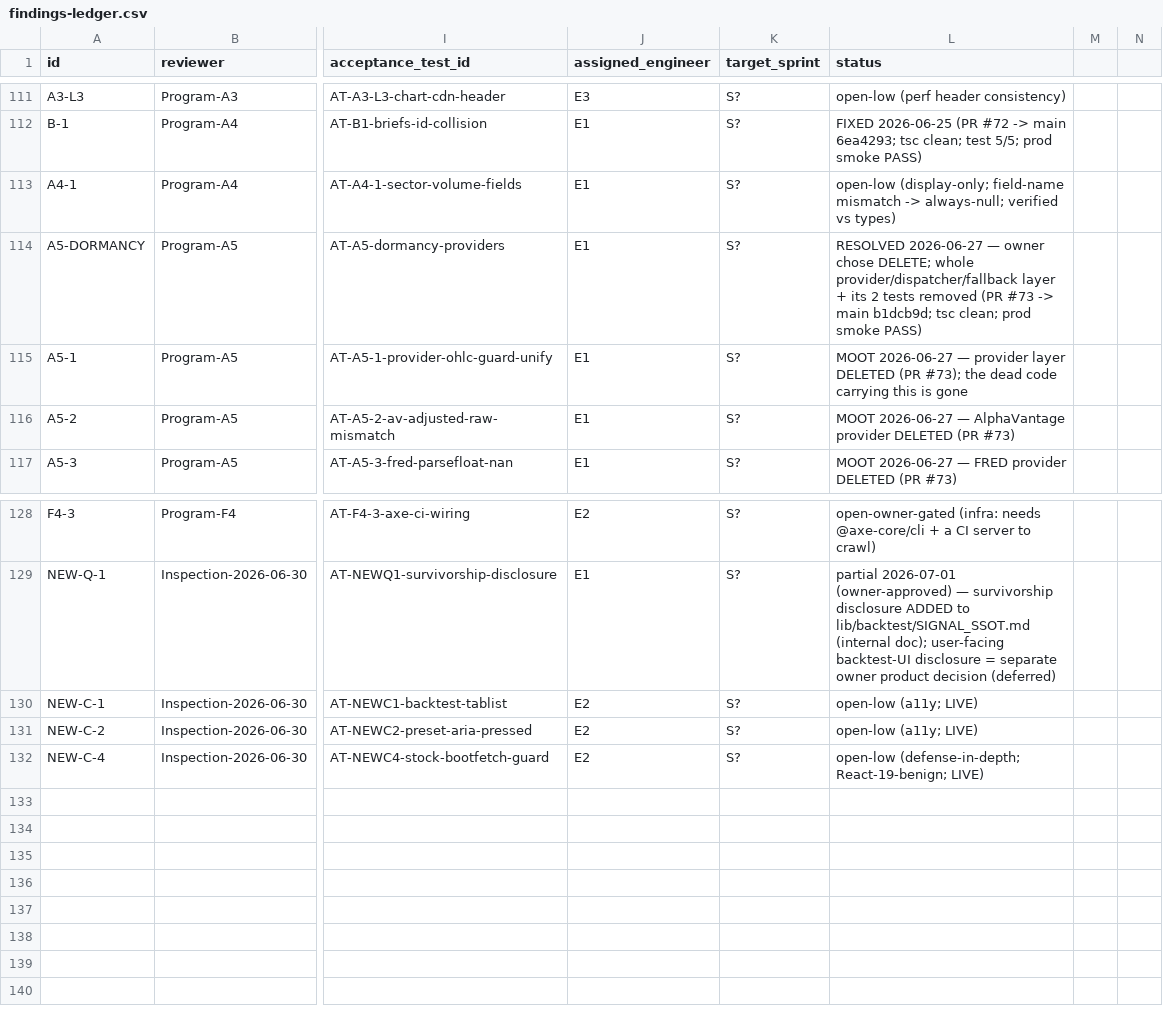
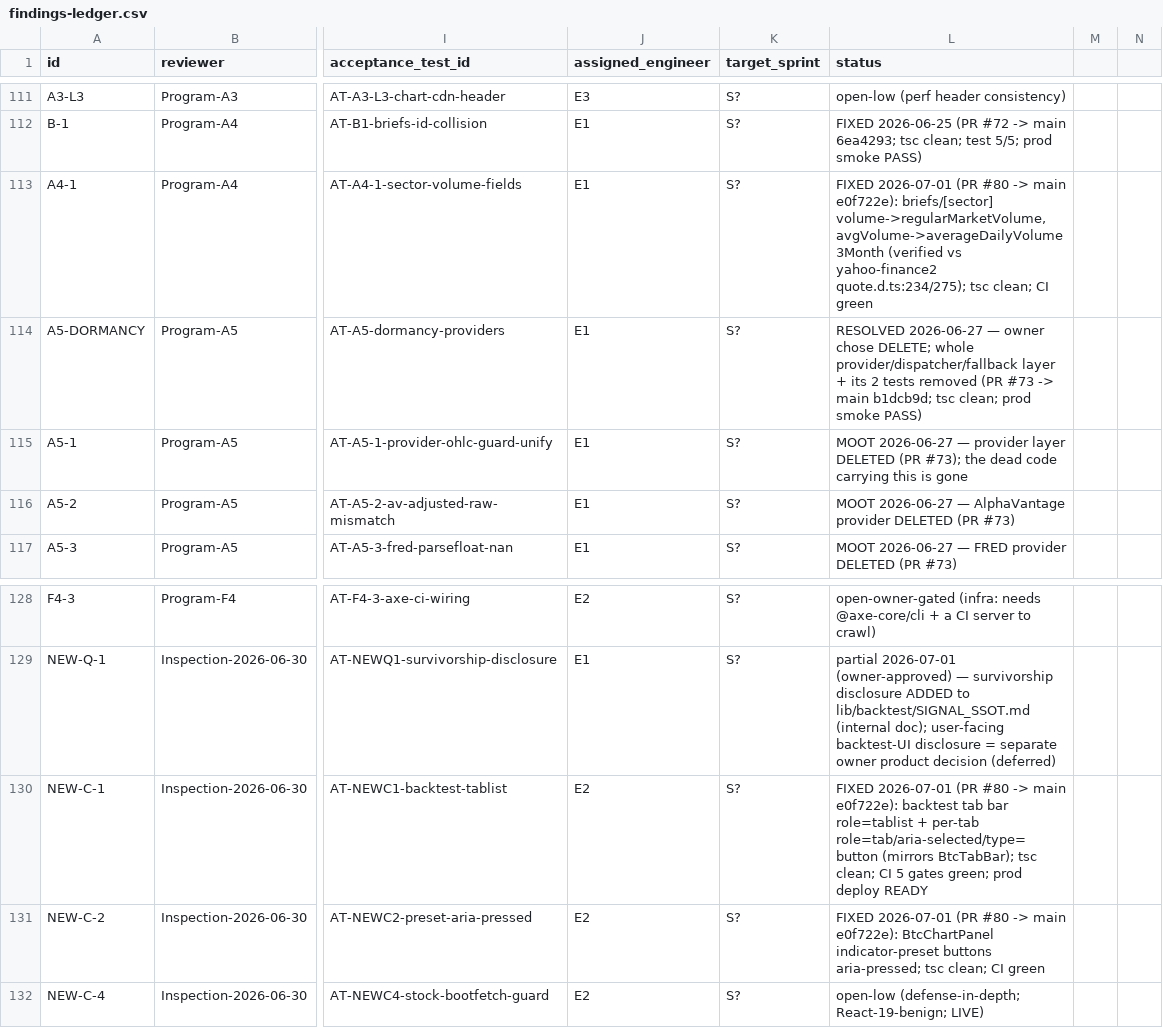
Before and after one commit to wanghaoheng123-boop/QUANTAN-sector-investment, a CSV file: reviews/findings-ledger.csv, drawn as a sheet; only a part is shown, gaps mark what is left out; the diff names each change by its address in the sheet, - before the commit and + after, or states it on an @@ line.

```diff
--- a/reviews/findings-ledger.csv
+++ b/reviews/findings-ledger.csv
-L113 (status): open-low (display-only; field-name mismatch -> always-null; verified vs types)
+L113 (status): FIXED 2026-07-01 (PR #80 -> main e0f722e): briefs/[sector] volume->regularMarketVolume, avgVolume->averageDailyVolume3Month (verified vs yahoo-finance2 quote.d.ts:234/275); tsc clean; CI green
-L130 (status): open-low (a11y; LIVE)
+L130 (status): FIXED 2026-07-01 (PR #80 -> main e0f722e): backtest tab bar role=tablist + per-tab role=tab/aria-selected/type=button (mirrors BtcTabBar); tsc clean; CI 5 gates green; prod deploy READY
-L131 (status): open-low (a11y; LIVE)
+L131 (status): FIXED 2026-07-01 (PR #80 -> main e0f722e): BtcChartPanel indicator-preset buttons aria-pressed; tsc clean; CI green
```
Also changed, not shown: 1 other file.
